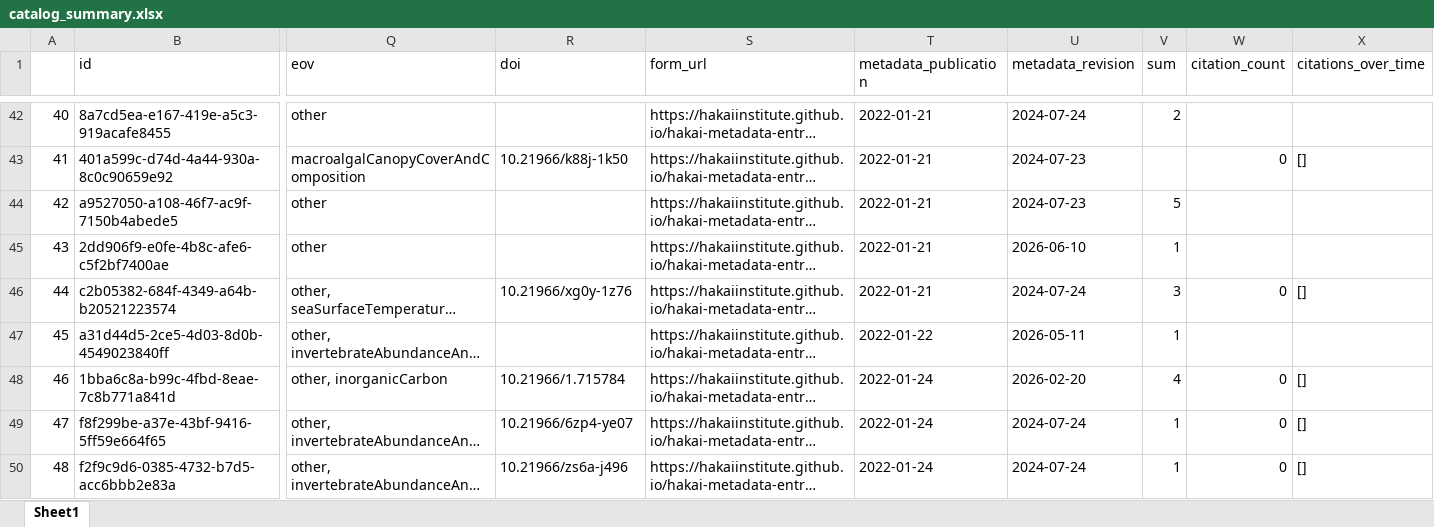
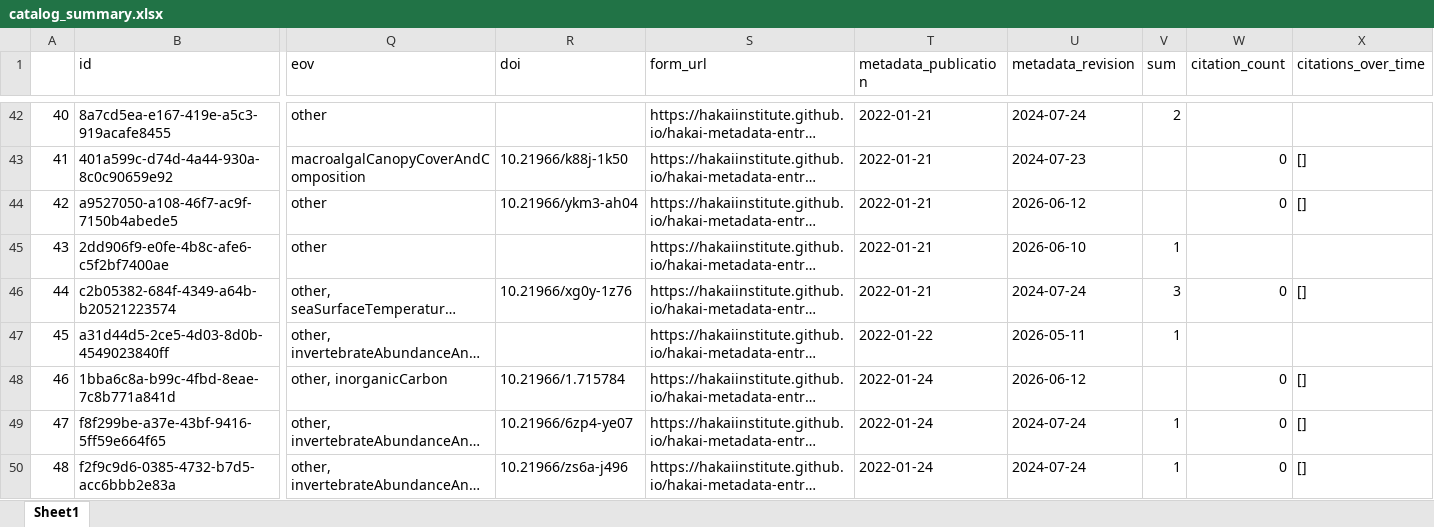
Before and after one commit to HakaiInstitute/hakai-ckan-records-checks, an Excel workbook: docs/catalog_summary.xlsx, sheet Sheet1, drawn as a sheet; only a part is shown, gaps mark what is left out; long unchanged cells end in …; values as stored, in another font and other column widths than the file's, no borders; the diff covers the shown part only; the diff names each change by its address in the sheet, - before the commit and + after, or states it on an @@ line.

```diff
--- a/docs/catalog_summary.xlsx (sheet Sheet1)
+++ b/docs/catalog_summary.xlsx (sheet Sheet1)
-R44 (doi): (empty)
+R44 (doi): 10.21966/ykm3-ah04
-U44 (metadata_revision): 2024-07-23
+U44 (metadata_revision): 2026-06-12
-V44 (sum): 5
+V44 (sum): (empty)
-W44 (citation_count): (empty)
+W44 (citation_count): 0
-X44 (citations_over_time): (empty)
+X44 (citations_over_time): []
-U48 (metadata_revision): 2026-02-20
+U48 (metadata_revision): 2026-06-12
-V48 (sum): 4
+V48 (sum): (empty)
```
Also changed, not shown: 1 added row, 2 moved rows, 13 edited cells and row numbers in column A elsewhere in this sheet, docs/issues_list.xlsx, 17 other files.
